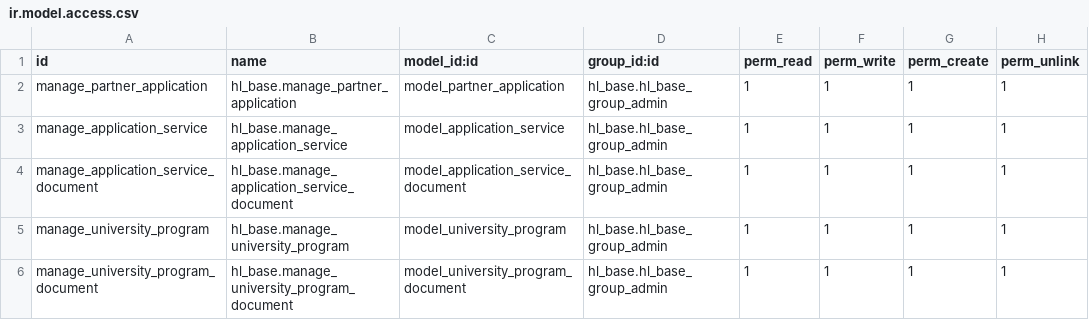
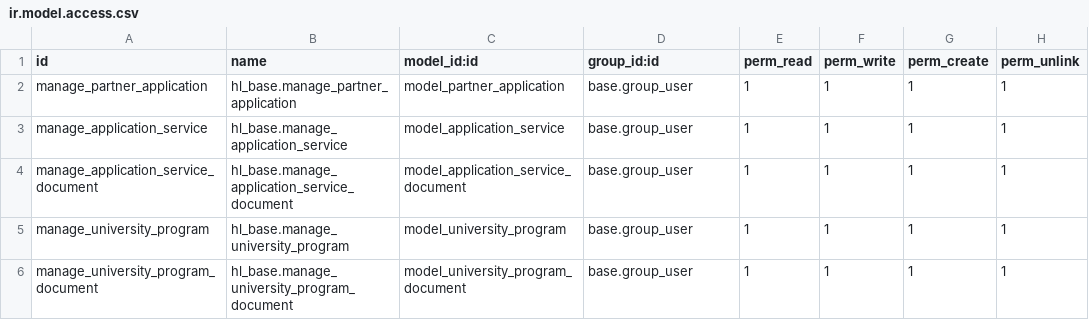
Before and after one commit to Barameg/hl_base, a CSV file: security/ir.model.access.csv, drawn as a sheet.

```diff
--- a/security/ir.model.access.csv
+++ b/security/ir.model.access.csv
@@ -1,6 +1,6 @@
 id,name,model_id:id,group_id:id,perm_read,perm_write,perm_create,perm_unlink
-manage_partner_application,hl_base.manage_partner_application,model_partner_application,hl_base.hl_base_group_admin,1,1,1,1
-manage_application_service,hl_base.manage_application_service,model_application_service,hl_base.hl_base_group_admin,1,1,1,1
-manage_application_service_document,hl_base.manage_application_service_document,model_application_service_document,hl_base.hl_base_group_admin,1,1,1,1
-manage_university_program,hl_base.manage_university_program,model_university_program,hl_base.hl_base_group_admin,1,1,1,1
-manage_university_program_document,hl_base.manage_university_program_document,model_university_program_document,hl_base.hl_base_group_admin,1,1,1,1
+manage_partner_application,hl_base.manage_partner_application,model_partner_application,base.group_user,1,1,1,1
+manage_application_service,hl_base.manage_application_service,model_application_service,base.group_user,1,1,1,1
+manage_application_service_document,hl_base.manage_application_service_document,model_application_service_document,base.group_user,1,1,1,1
+manage_university_program,hl_base.manage_university_program,model_university_program,base.group_user,1,1,1,1
+manage_university_program_document,hl_base.manage_university_program_document,model_university_program_document,base.group_user,1,1,1,1
```
Also changed, not shown: 1 other file.
